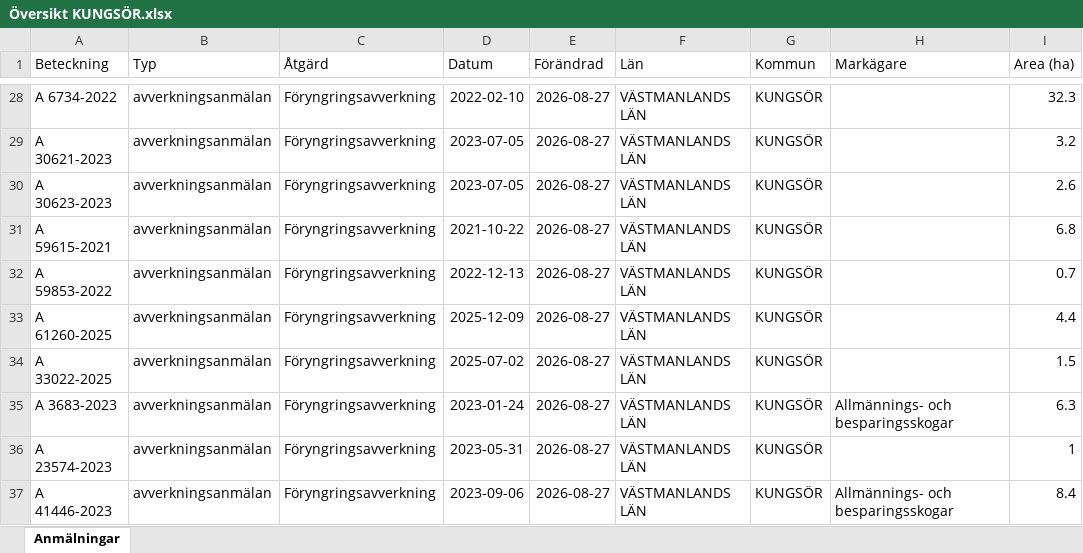
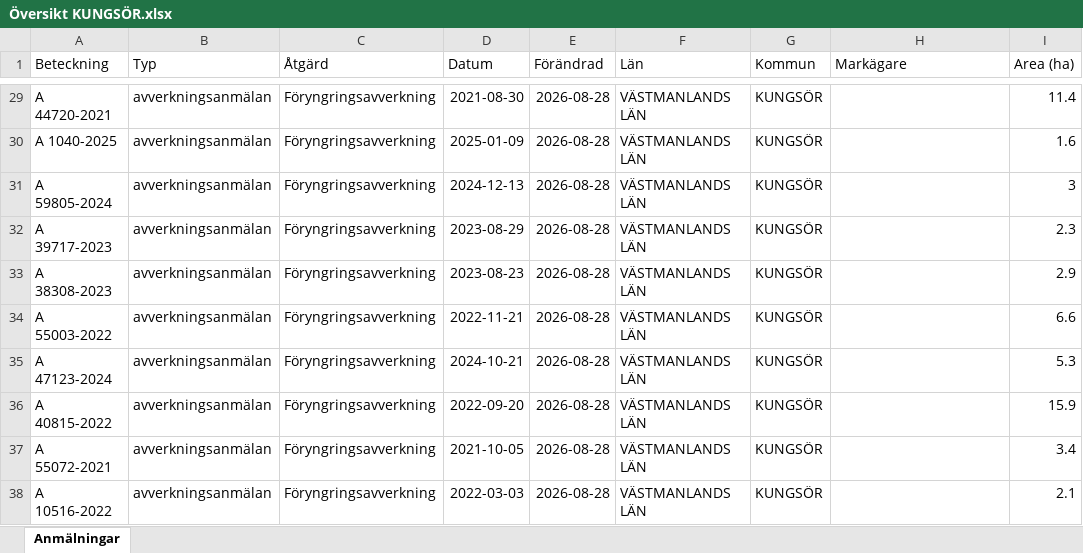
Before and after one commit to klasma/Logging_1960, an Excel workbook: Översikt KUNGSÖR.xlsx, sheet Anmälningar, drawn as a sheet; only a part is shown, gaps mark what is left out; values as stored, in another font and other column widths than the file's, no borders; addresses are those after the commit; the diff covers the shown part only; the diff names each change by its address in the sheet, - before the commit and + after, or states it on an @@ line.

```diff
--- a/Översikt KUNGSÖR.xlsx (sheet Anmälningar)
+++ b/Översikt KUNGSÖR.xlsx (sheet Anmälningar)
-A29 (Beteckning): A 6734-2022
+A29 (Beteckning): A 44720-2021
-D29 (Datum): 2022-02-10
+D29 (Datum): 2021-08-30
-E29:E38 (Förändrad): 2026-08-27
+E29:E38 (Förändrad): 2026-08-28
-I29 (Area (ha)): 32.3
+I29 (Area (ha)): 11.4
-A30 (Beteckning): A 30621-2023
+A30 (Beteckning): A 1040-2025
-D30 (Datum): 2023-07-05
+D30 (Datum): 2025-01-09
-I30 (Area (ha)): 3.2
+I30 (Area (ha)): 1.6
-A31 (Beteckning): A 30623-2023
+A31 (Beteckning): A 59805-2024
-D31 (Datum): 2023-07-05
+D31 (Datum): 2024-12-13
-I31 (Area (ha)): 2.6
+I31 (Area (ha)): 3
-A32 (Beteckning): A 59615-2021
+A32 (Beteckning): A 39717-2023
-D32 (Datum): 2021-10-22
+D32 (Datum): 2023-08-29
-I32 (Area (ha)): 6.8
+I32 (Area (ha)): 2.3
-A33 (Beteckning): A 59853-2022
+A33 (Beteckning): A 38308-2023
-D33 (Datum): 2022-12-13
+D33 (Datum): 2023-08-23
-I33 (Area (ha)): 0.7
+I33 (Area (ha)): 2.9
-A34 (Beteckning): A 61260-2025
+A34 (Beteckning): A 55003-2022
-D34 (Datum): 2025-12-09
+D34 (Datum): 2022-11-21
-I34 (Area (ha)): 4.4
+I34 (Area (ha)): 6.6
-A35 (Beteckning): A 33022-2025
+A35 (Beteckning): A 47123-2024
-D35 (Datum): 2025-07-02
+D35 (Datum): 2024-10-21
-I35 (Area (ha)): 1.5
+I35 (Area (ha)): 5.3
-A36 (Beteckning): A 3683-2023
+A36 (Beteckning): A 40815-2022
-D36 (Datum): 2023-01-24
+D36 (Datum): 2022-09-20
-H36 (Markägare): Allmännings- och besparingsskogar
+H36 (Markägare): (empty)
-I36 (Area (ha)): 6.3
+I36 (Area (ha)): 15.9
-A37 (Beteckning): A 23574-2023
+A37 (Beteckning): A 55072-2021
-D37 (Datum): 2023-05-31
+D37 (Datum): 2021-10-05
-I37 (Area (ha)): 1
+I37 (Area (ha)): 3.4
-A38 (Beteckning): A 41446-2023
+A38 (Beteckning): A 10516-2022
-D38 (Datum): 2023-09-06
+D38 (Datum): 2022-03-03
-H38 (Markägare): Allmännings- och besparingsskogar
+H38 (Markägare): (empty)
-I38 (Area (ha)): 8.4
+I38 (Area (ha)): 2.1
```
Also changed, not shown: 2 added rows, 2 removed rows and 169 edited cells elsewhere in this sheet, artfynd/A 25961-2026 artfynd.xlsx, artfynd/A 2850-2026 artfynd.xlsx, 44 other files.
